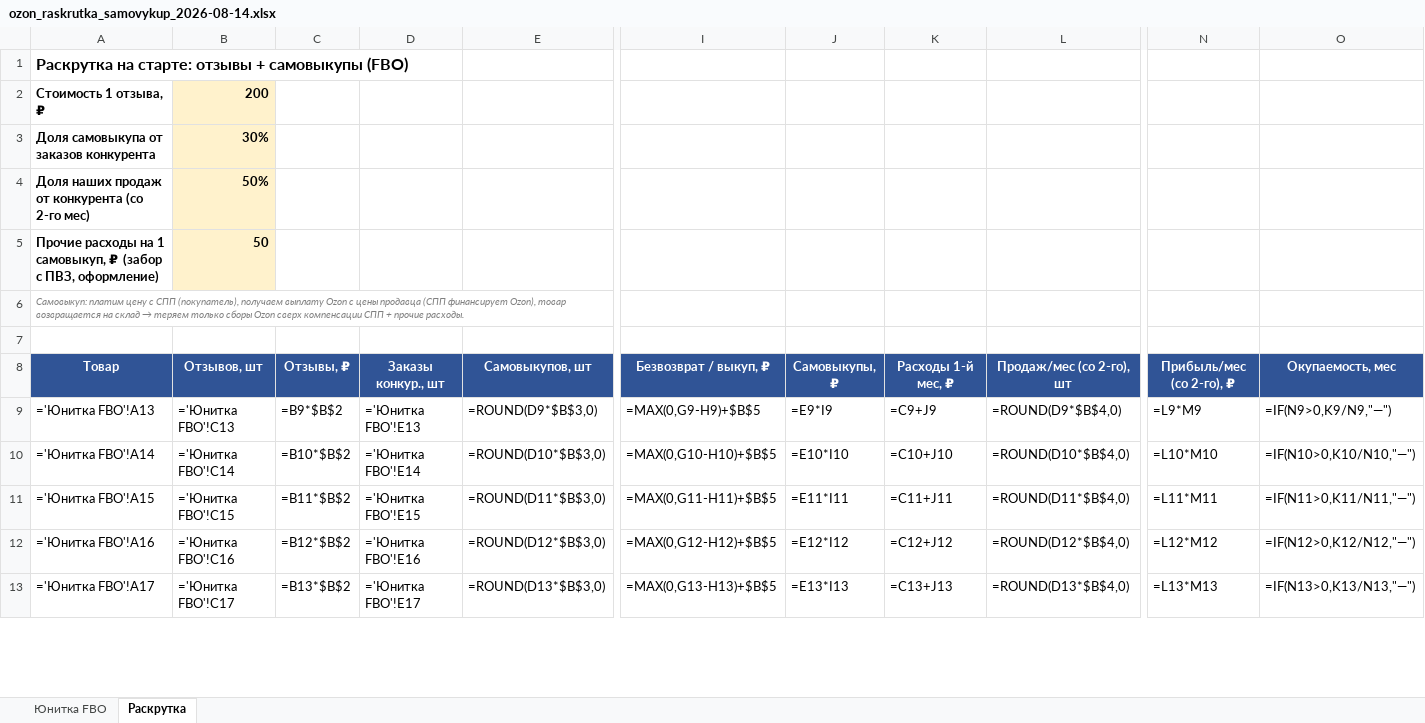
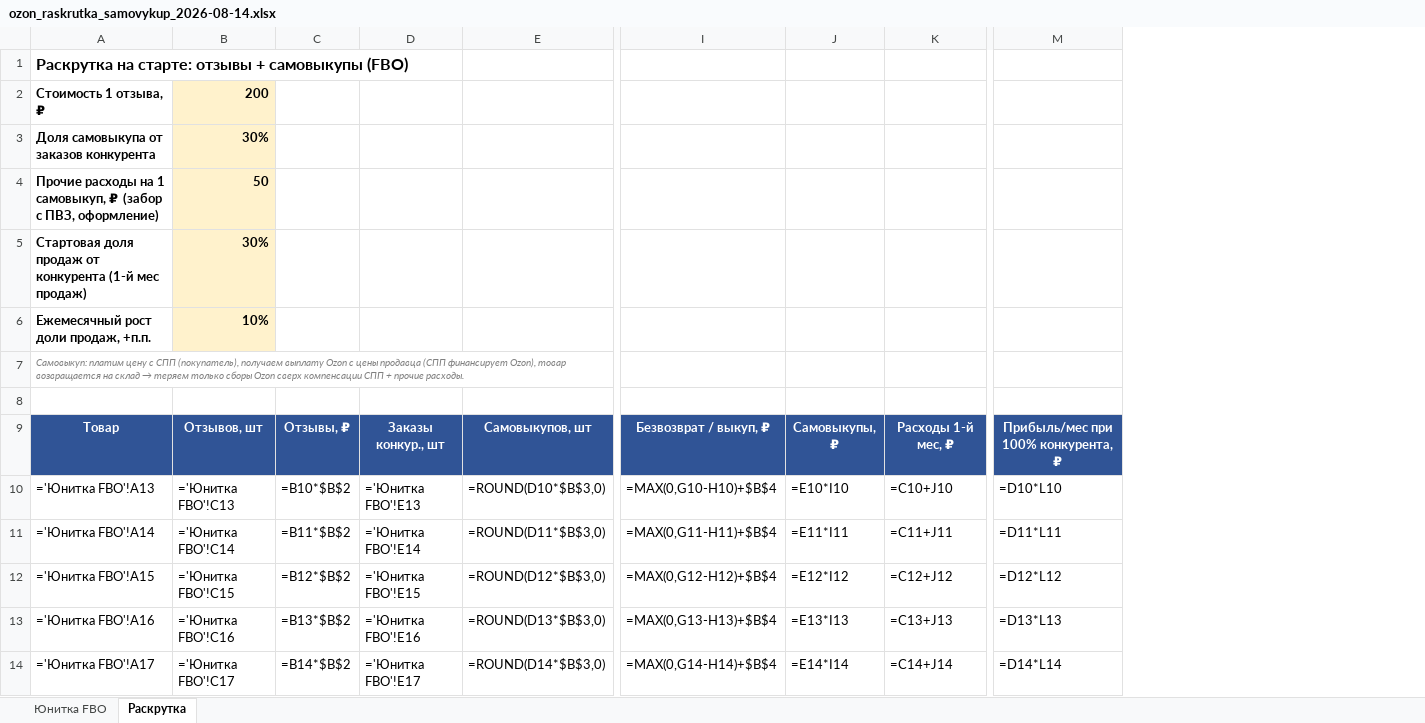
Before and after one commit to User26-2026/K-beauty-New, an Excel workbook: outputs/ozon/ozon_raskrutka_samovykup_2026-08-14.xlsx, sheet Раскрутка, drawn as a sheet; only a part is shown, gaps mark what is left out; values as stored, in another font and other column widths than the file's, no borders; formulas without a stored value are shown as written; removed rows and columns are numbered as before the commit, all else as after; rows hold the shown columns only; the diff covers the shown part only; the diff names each change by its address in the sheet, - before the commit and + after, or states it on an @@ line.

```diff
--- a/outputs/ozon/ozon_raskrutka_samovykup_2026-08-14.xlsx (sheet Раскрутка)
+++ b/outputs/ozon/ozon_raskrutka_samovykup_2026-08-14.xlsx (sheet Раскрутка)
-column I, rows 8-13: Безвозврат / выкуп, ₽ | =MAX(0,G9-H9)+$B$5 | =MAX(0,G10-H10)+$B$5 | =MAX(0,G11-H11)+$B$5 | =MAX(0,G12-H12)+$B$5 | =MAX(0,G13-H13)+$B$5
+column I, rows 9-14: Безвозврат / выкуп, ₽ | =MAX(0,G10-H10)+$B$4 | =MAX(0,G11-H11)+$B$4 | =MAX(0,G12-H12)+$B$4 | =MAX(0,G13-H13)+$B$4 | =MAX(0,G14-H14)+$B$4
-column L, rows 8-13: Продаж/мес (со 2-го), шт | =ROUND(D9*$B$4,0) | =ROUND(D10*$B$4,0) | =ROUND(D11*$B$4,0) | =ROUND(D12*$B$4,0) | =ROUND(D13*$B$4,0)
-column N, rows 8-13: Прибыль/мес (со 2-го), ₽ | =L9*M9 | =L10*M10 | =L11*M11 | =L12*M12 | =L13*M13
-column O, rows 8-13: Окупаемость, мес | =IF(N9>0,K9/N9,"—") | =IF(N10>0,K10/N10,"—") | =IF(N11>0,K11/N11,"—") | =IF(N12>0,K12/N12,"—") | =IF(N13>0,K13/N13,"—")
+column M, rows 9-14: Прибыль/мес при 100% конкурента, ₽ | =D10*L10 | =D11*L11 | =D12*L12 | =D13*L13 | =D14*L14
-row 4: Доля наших продаж от конкурента (со 2-го мес) | 50%
+row 5: Стартовая доля продаж от конкурента (1-й мес продаж) | 30%
+row 6: Ежемесячный рост доли продаж, +п.п. | 10%
-C10: =B9*$B$2
+C10: =B10*$B$2
-E10: =ROUND(D9*$B$3,0)
+E10: =ROUND(D10*$B$3,0)
-J10: =E9*I9
+J10: =E10*I10
-K10: =C9+J9
+K10: =C10+J10
-C11: =B10*$B$2
+C11: =B11*$B$2
-E11: =ROUND(D10*$B$3,0)
+E11: =ROUND(D11*$B$3,0)
-J11: =E10*I10
+J11: =E11*I11
-K11: =C10+J10
+K11: =C11+J11
-C12: =B11*$B$2
+C12: =B12*$B$2
-E12: =ROUND(D11*$B$3,0)
+E12: =ROUND(D12*$B$3,0)
-J12: =E11*I11
+J12: =E12*I12
-K12: =C11+J11
+K12: =C12+J12
-C13: =B12*$B$2
+C13: =B13*$B$2
-E13: =ROUND(D12*$B$3,0)
+E13: =ROUND(D13*$B$3,0)
-J13: =E12*I12
+J13: =E13*I13
-K13: =C12+J12
+K13: =C13+J13
-C14: =B13*$B$2
+C14: =B14*$B$2
-E14: =ROUND(D13*$B$3,0)
+E14: =ROUND(D14*$B$3,0)
-J14: =E13*I13
+J14: =E14*I14
-K14: =C13+J13
+K14: =C14+J14
```
Also changed, not shown: 9 added rows, 15 removed rows, 85 edited cells and cell formats elsewhere in this sheet.
